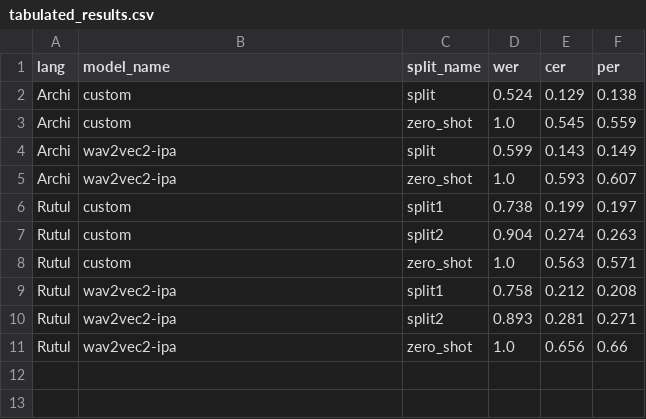
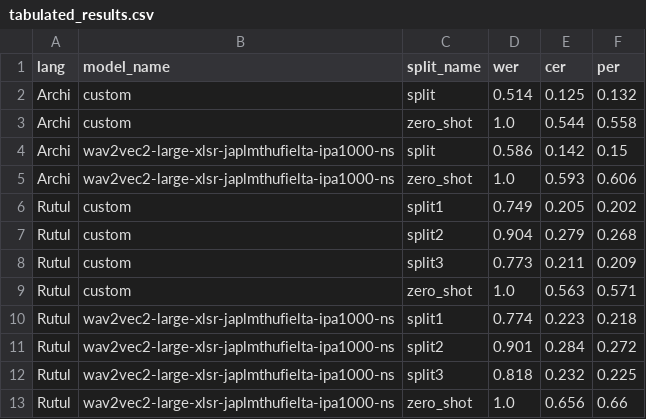
Before and after one commit to mahesh-ak/north_caucasian_asr, a CSV file: results/tabulated_results.csv, drawn as a sheet.

Commit message:
fix: results with corrected char map

```diff
--- a/results/tabulated_results.csv
+++ b/results/tabulated_results.csv
@@ -1,11 +1,13 @@
 lang,model_name,split_name,wer,cer,per
-Archi,custom,split,0.524,0.129,0.138
-Archi,custom,zero_shot,1.0,0.545,0.559
-Archi,wav2vec2-ipa,split,0.599,0.143,0.149
-Archi,wav2vec2-ipa,zero_shot,1.0,0.593,0.607
-Rutul,custom,split1,0.738,0.199,0.197
-Rutul,custom,split2,0.904,0.274,0.263
+Archi,custom,split,0.514,0.125,0.132
+Archi,custom,zero_shot,1.0,0.544,0.558
+Archi,wav2vec2-large-xlsr-japlmthufielta-ipa1000-ns,split,0.586,0.142,0.15
+Archi,wav2vec2-large-xlsr-japlmthufielta-ipa1000-ns,zero_shot,1.0,0.593,0.606
+Rutul,custom,split1,0.749,0.205,0.202
+Rutul,custom,split2,0.904,0.279,0.268
+Rutul,custom,split3,0.773,0.211,0.209
 Rutul,custom,zero_shot,1.0,0.563,0.571
-Rutul,wav2vec2-ipa,split1,0.758,0.212,0.208
-Rutul,wav2vec2-ipa,split2,0.893,0.281,0.271
-Rutul,wav2vec2-ipa,zero_shot,1.0,0.656,0.66
+Rutul,wav2vec2-large-xlsr-japlmthufielta-ipa1000-ns,split1,0.774,0.223,0.218
+Rutul,wav2vec2-large-xlsr-japlmthufielta-ipa1000-ns,split2,0.901,0.284,0.272
+Rutul,wav2vec2-large-xlsr-japlmthufielta-ipa1000-ns,split3,0.818,0.232,0.225
+Rutul,wav2vec2-large-xlsr-japlmthufielta-ipa1000-ns,zero_shot,1.0,0.656,0.66
```
Also changed, not shown: results/Archi/char_map_annotated.tsv, results/Archi/custom/split/predictions.tsv, 37 other files.
